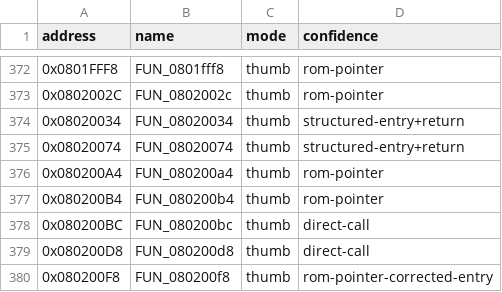
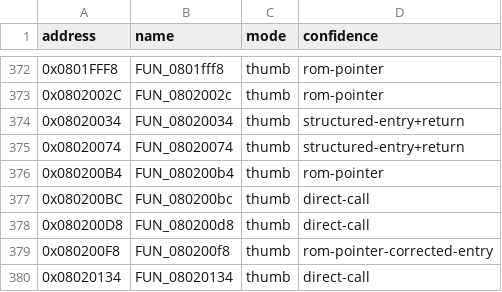
Before and after one commit to cypressru/SonicBattleDecomp, a CSV file: config/BSBE78/functions.csv, drawn as a sheet; only a part is shown, gaps mark what is left out; the shorter side is filled out with more unchanged rows.

Commit message:
Correct queued value shared tail

```diff
--- a/config/BSBE78/functions.csv
+++ b/config/BSBE78/functions.csv
@@ -375,3 +375,2 @@ address,name,mode,confidence
 0x08020074,FUN_08020074,thumb,structured-entry+return
-0x080200A4,FUN_080200a4,thumb,rom-pointer
 0x080200B4,FUN_080200b4,thumb,rom-pointer
```
Also changed, not shown: config/BSBE78/function_extents.csv, 3 other files.
